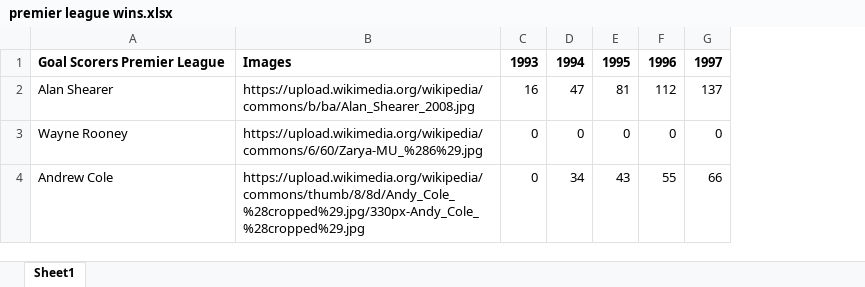
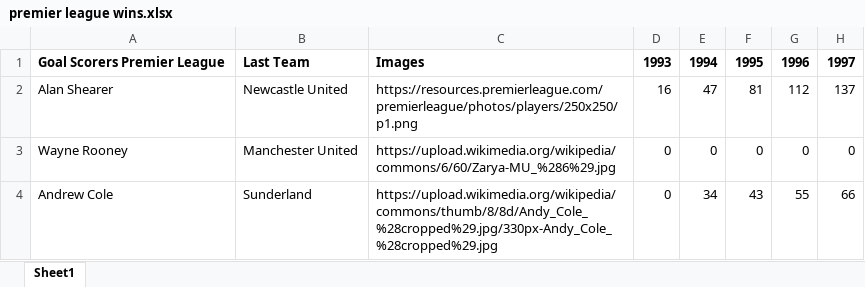
Before and after one commit to MHDYousuf/youtube-chart, an Excel workbook: premier-league wins/premier league wins.xlsx, sheet Sheet1, drawn as a sheet; only a part is shown; values as stored, in another font and other column widths than the file's, no borders; addresses are those after the commit; the diff covers the shown part only; the diff names each change by its address in the sheet, - before the commit and + after, or states it on an @@ line.

Commit message:
added category

```diff
--- a/premier-league wins/premier league wins.xlsx (sheet Sheet1)
+++ b/premier-league wins/premier league wins.xlsx (sheet Sheet1)
+column B, rows 1-4: Last Team | Newcastle United | Manchester United | Sunderland
-C2: https://upload.wikimedia.org/wikipedia/commons/b/ba/Alan_Shearer_2008.jpg
+C2: https://resources.premierleague.com/premierleague/photos/players/250x250/p1.png
```
Also changed, not shown: 1 edited cell elsewhere in this sheet.
